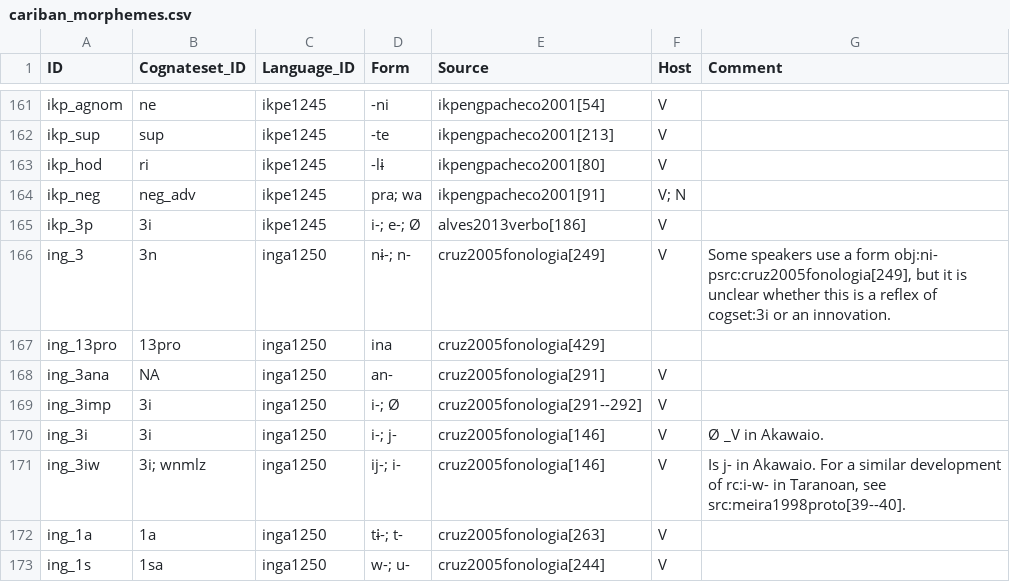
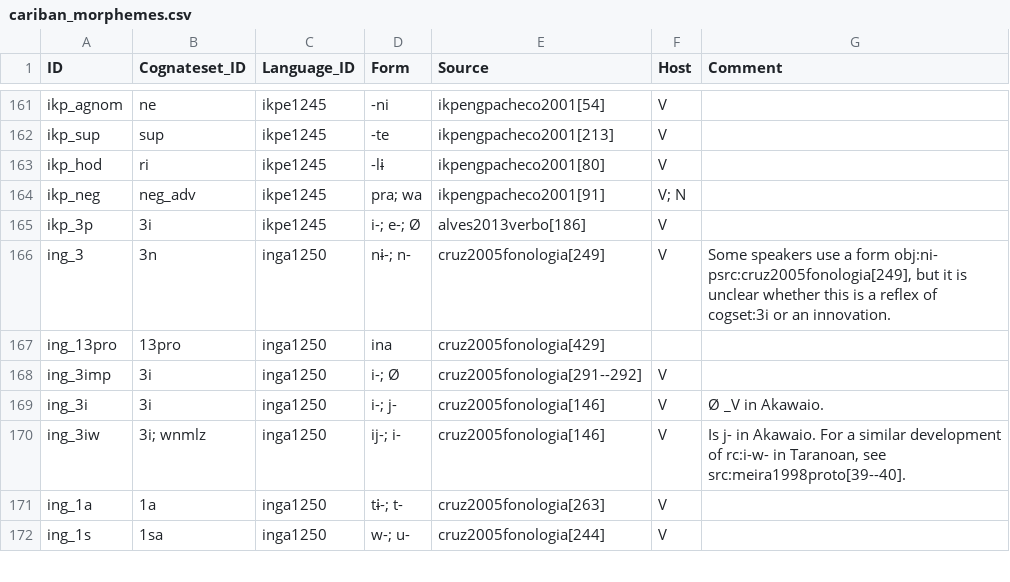
Before and after one commit to cldf-datasets/mattercariban, a CSV file: raw/cariban_morphemes.csv, drawn as a sheet; only a part is shown, gaps mark what is left out; the diff names each change by its address in the sheet, - before the commit and + after, or states it on an @@ line.

```diff
--- a/raw/cariban_morphemes.csv
+++ b/raw/cariban_morphemes.csv
-row 168: ing_3ana | NA | inga1250 | an- | cruz2005fonologia[291] | V
```
Also changed, not shown: raw/cariban_morpheme_functions.csv, 1 other file.
